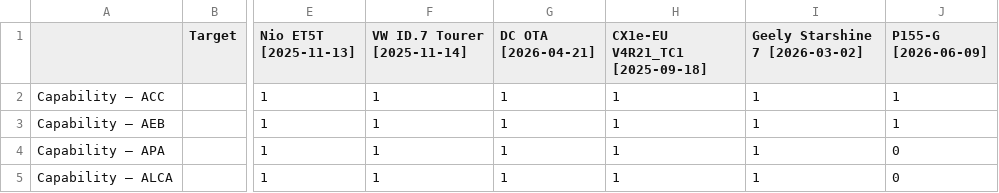
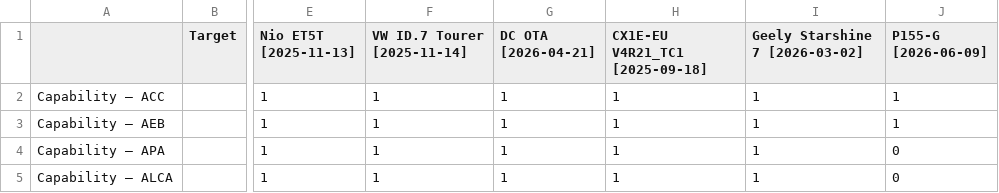
Before and after one commit to Lynoit/lynoit.github.io, a CSV file: weekly_kpi_data_capabilities.csv, drawn as a sheet; only a part is shown, gaps mark what is left out; the diff names each change by its address in the sheet, - before the commit and + after, or states it on an @@ line.

Commit message:
Update weekly_kpi_data_capabilities.csv

```diff
--- a/weekly_kpi_data_capabilities.csv
+++ b/weekly_kpi_data_capabilities.csv
-H1: CX1e-EU V4R21_TC1 [2025-09-18]
+H1: CX1E-EU V4R21_TC1 [2025-09-18]
```
